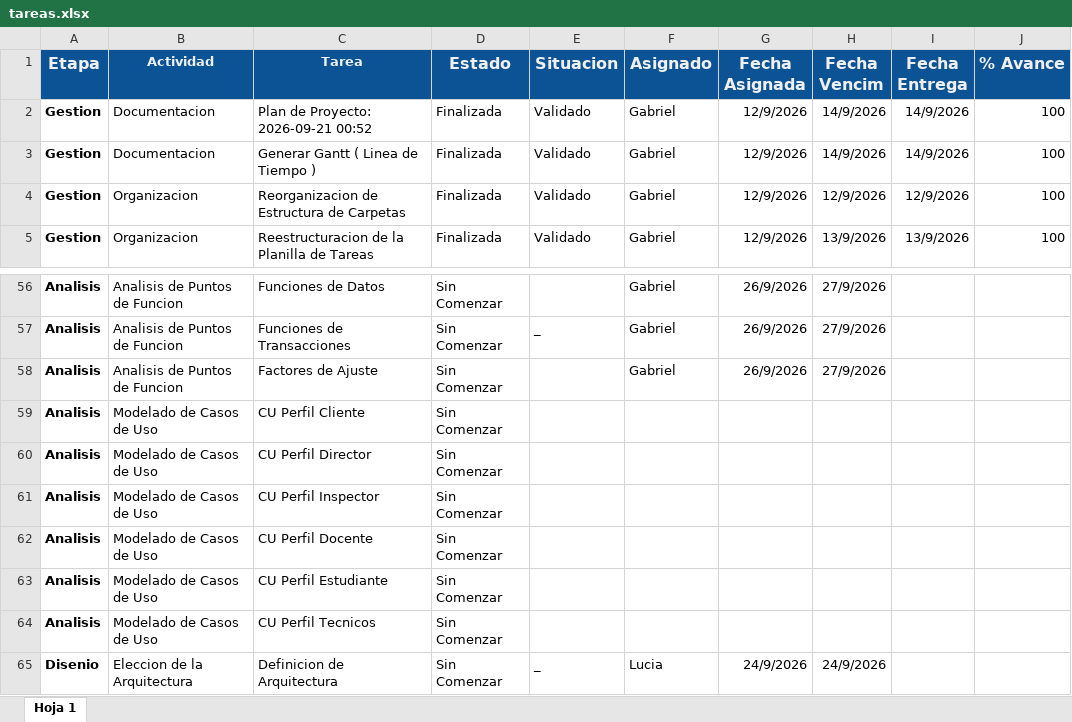
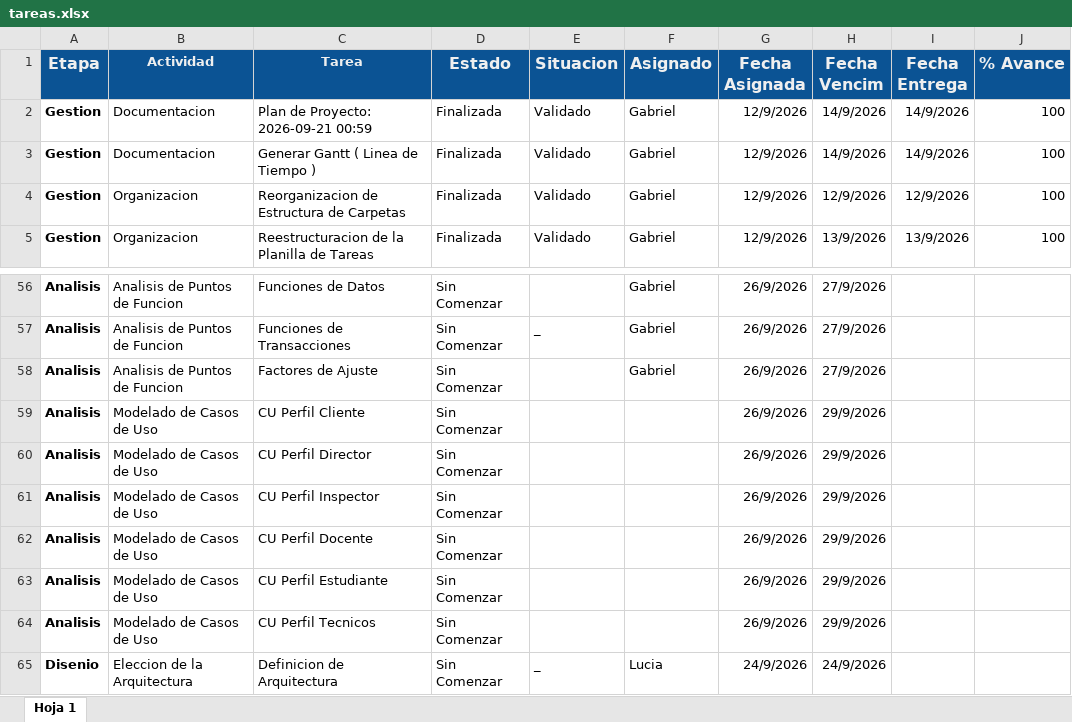
Before and after one commit to gabrieltarela/ingenieriasoftware, an Excel workbook: tareas.xlsx, sheet Hoja 1, drawn as a sheet; only a part is shown, gaps mark what is left out; values as stored, in another font and other column widths than the file's, no borders; charts and pictures and conditional formats not drawn; the diff names each change by its address in the sheet, - before the commit and + after, or states it on an @@ line.

```diff
--- a/tareas.xlsx (sheet Hoja 1)
+++ b/tareas.xlsx (sheet Hoja 1)
-C2 (Tarea): Plan de Proyecto: 2026-09-21 00:52
+C2 (Tarea): Plan de Proyecto: 2026-09-21 00:59
-G59:G64 (Fecha Asignada): (empty)
+G59:G64 (Fecha Asignada): 26/9/2026
-H59:H64 (Fecha Vencim): (empty)
+H59:H64 (Fecha Vencim): 29/9/2026
```
